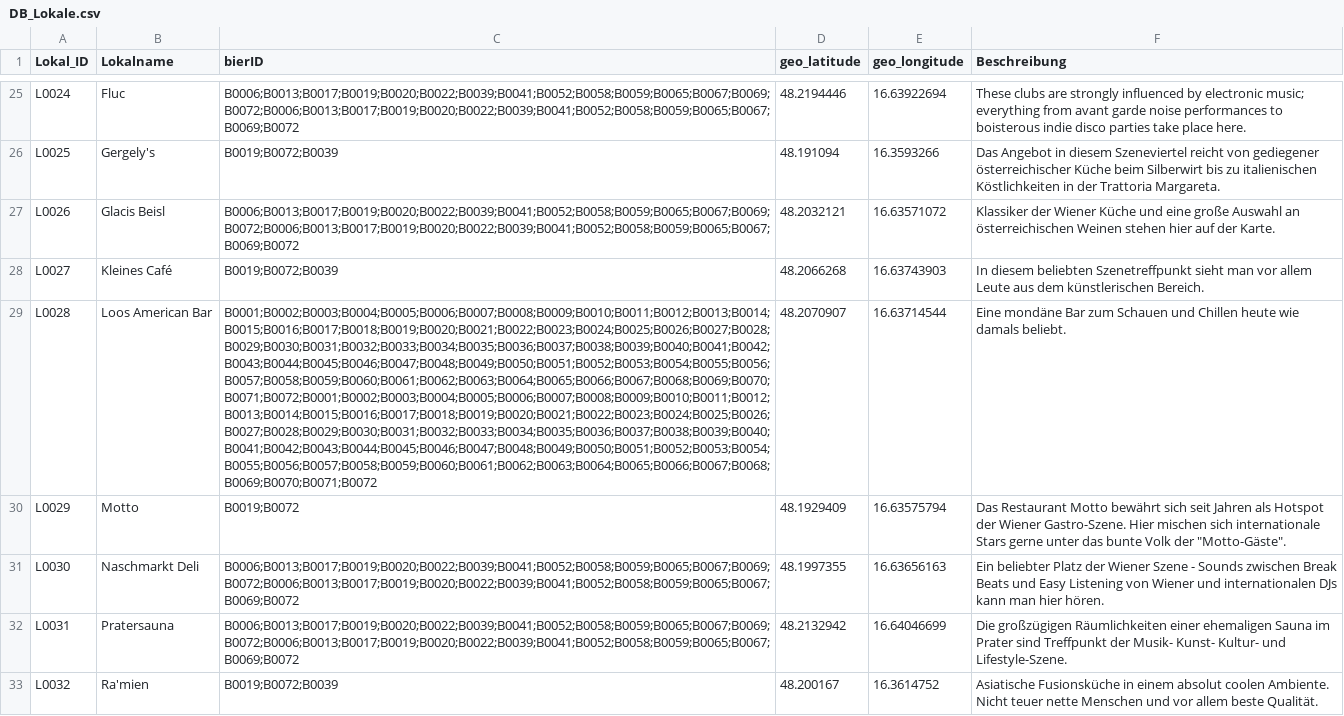
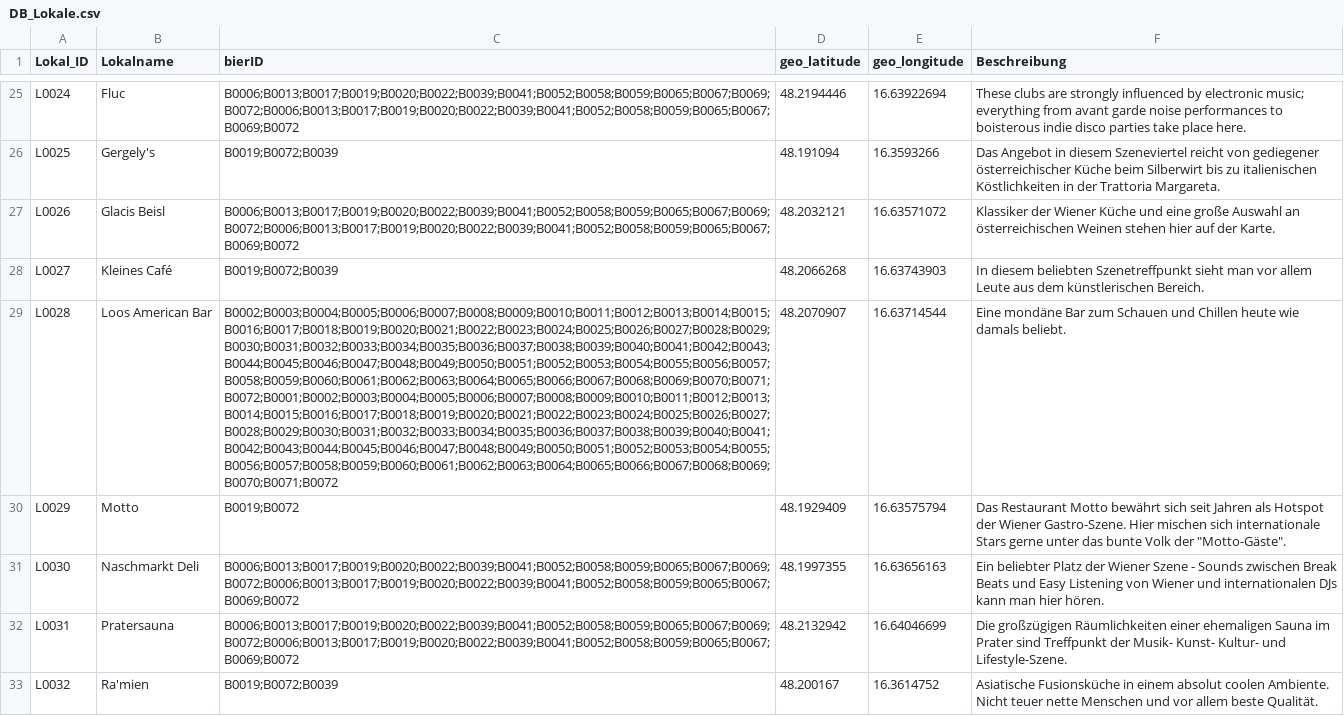
Before and after one commit to BernhardHartmann/beer_kcal, a CSV file: database/DB_Lokale.csv, drawn as a sheet; only a part is shown, gaps mark what is left out; the diff covers the shown part only; the diff names each change by its address in the sheet, - before the commit and + after, or states it on an @@ line.

Commit message:
adapted data (beer 1 and beer 2 with only few pubs)

```diff
--- a/database/DB_Lokale.csv
+++ b/database/DB_Lokale.csv
-C29 (bierID): B0001;B0002;B0003;B0004;B0005;B0006;B0007;B0008;B0009;B0010;B0011;B0012;B0013;B0014;B0015;B0016;B0017;B0018;B0019;B0020;B0021;B0022;B0023;B0024;B0025;B0026;B0027;B0028;B0029;B0030;B0031;B0032;B0033;B0034;B0035;B0036;B0037;B0038;B0039;B0040;B0041;B0042;B0043;B0044;B0045;B0046;B0047;B0048;B0049;B0050;B0051;B0052;B0053;B0054;B0055;B0056;B0057;B0058;B0059;B0060;B0061;B0062;B0063;B0064;B0065;B0066;B0067;B0068;B0069;B0070;B0071;B0072;B0001;B0002;B0003;B0004;B0005;B0006;B0007;B0008;B0009;B0010;B0011;B0012;B0013;B0014;B0015;B0016;B0017;B0018;B0019;B0020;B0021;B0022;B0023;B0024;B0025;B0026;B0027;B0028;B0029;B0030;B0031;B0032;B0033;B0034;B0035;B0036;B0037;B0038;B0039;B0040;B0041;B0042;B0043;B0044;B0045;B0046;B0047;B0048;B0049;B0050;B0051;B0052;B0053;B0054;B0055;B0056;B0057;B0058;B0059;B0060;B0061;B0062;B0063;B0064;B0065;B0066;B0067;B0068;B0069;B0070;B0071;B0072
+C29 (bierID): B0002;B0003;B0004;B0005;B0006;B0007;B0008;B0009;B0010;B0011;B0012;B0013;B0014;B0015;B0016;B0017;B0018;B0019;B0020;B0021;B0022;B0023;B0024;B0025;B0026;B0027;B0028;B0029;B0030;B0031;B0032;B0033;B0034;B0035;B0036;B0037;B0038;B0039;B0040;B0041;B0042;B0043;B0044;B0045;B0046;B0047;B0048;B0049;B0050;B0051;B0052;B0053;B0054;B0055;B0056;B0057;B0058;B0059;B0060;B0061;B0062;B0063;B0064;B0065;B0066;B0067;B0068;B0069;B0070;B0071;B0072;B0001;B0002;B0003;B0004;B0005;B0006;B0007;B0008;B0009;B0010;B0011;B0012;B0013;B0014;B0015;B0016;B0017;B0018;B0019;B0020;B0021;B0022;B0023;B0024;B0025;B0026;B0027;B0028;B0029;B0030;B0031;B0032;B0033;B0034;B0035;B0036;B0037;B0038;B0039;B0040;B0041;B0042;B0043;B0044;B0045;B0046;B0047;B0048;B0049;B0050;B0051;B0052;B0053;B0054;B0055;B0056;B0057;B0058;B0059;B0060;B0061;B0062;B0063;B0064;B0065;B0066;B0067;B0068;B0069;B0070;B0071;B0072
```
Also changed, not shown: 5 edited cells elsewhere in this file, 1 other file.
